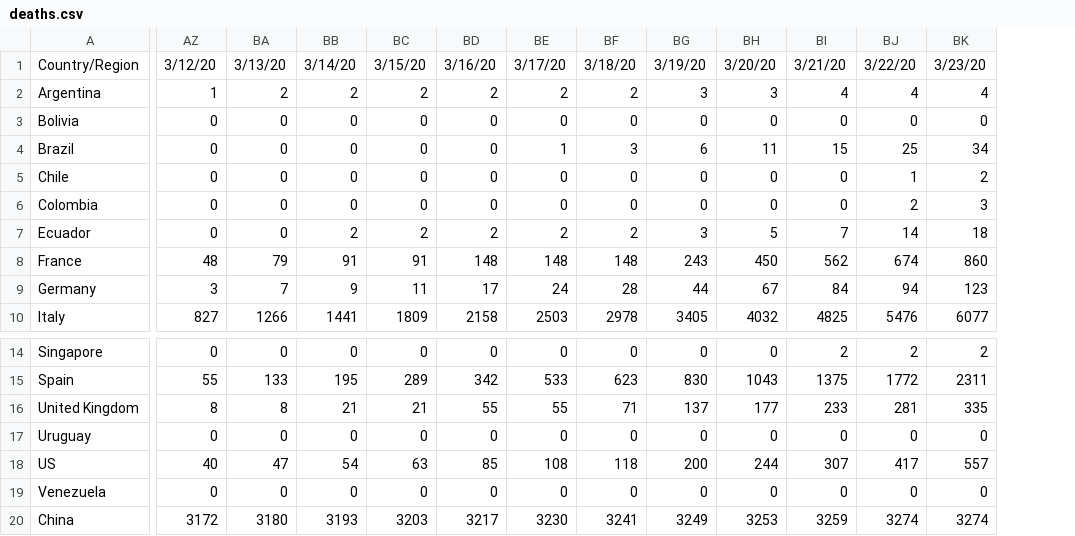
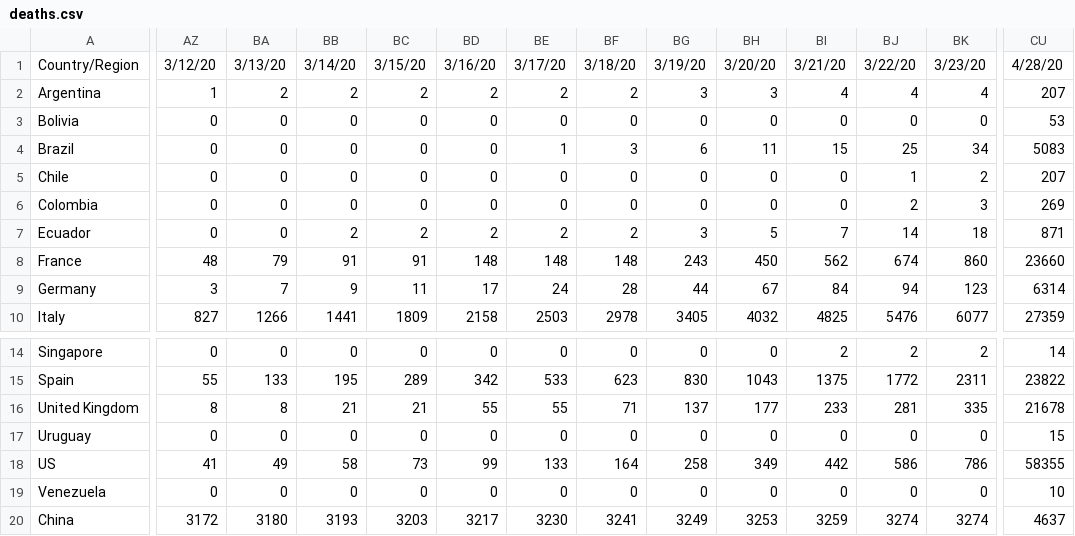
Before and after one commit to felipe-grandy/Covid-Demo, a CSV file: assets/deaths.csv, drawn as a sheet; only a part is shown, gaps mark what is left out; the diff covers the shown part only; the diff names each change by its address in the sheet, - before the commit and + after, or states it on an @@ line.

```diff
--- a/assets/deaths.csv
+++ b/assets/deaths.csv
+column CU, rows 1-10: 4/28/20 | 207 | 53 | 5083 | 207 | 269 | 871 | 23660 | 6314 | 27359; rows 14-20: 14 | 23822 | 21678 | 15 | 58355 | 10 | 4637
-AZ18: 40
+AZ18: 41
-BA18: 47
+BA18: 49
-BB18: 54
+BB18: 58
-BC18: 63
+BC18: 73
-BD18: 85
+BD18: 99
-BE18: 108
+BE18: 133
-BF18: 118
+BF18: 164
-BG18: 200
+BG18: 258
-BH18: 244
+BH18: 349
-BI18: 307
+BI18: 442
-BJ18: 417
+BJ18: 586
-BK18: 557
+BK18: 786
```
Also changed, not shown: 32 edited cells elsewhere in this file, assets/confirmed.csv.
